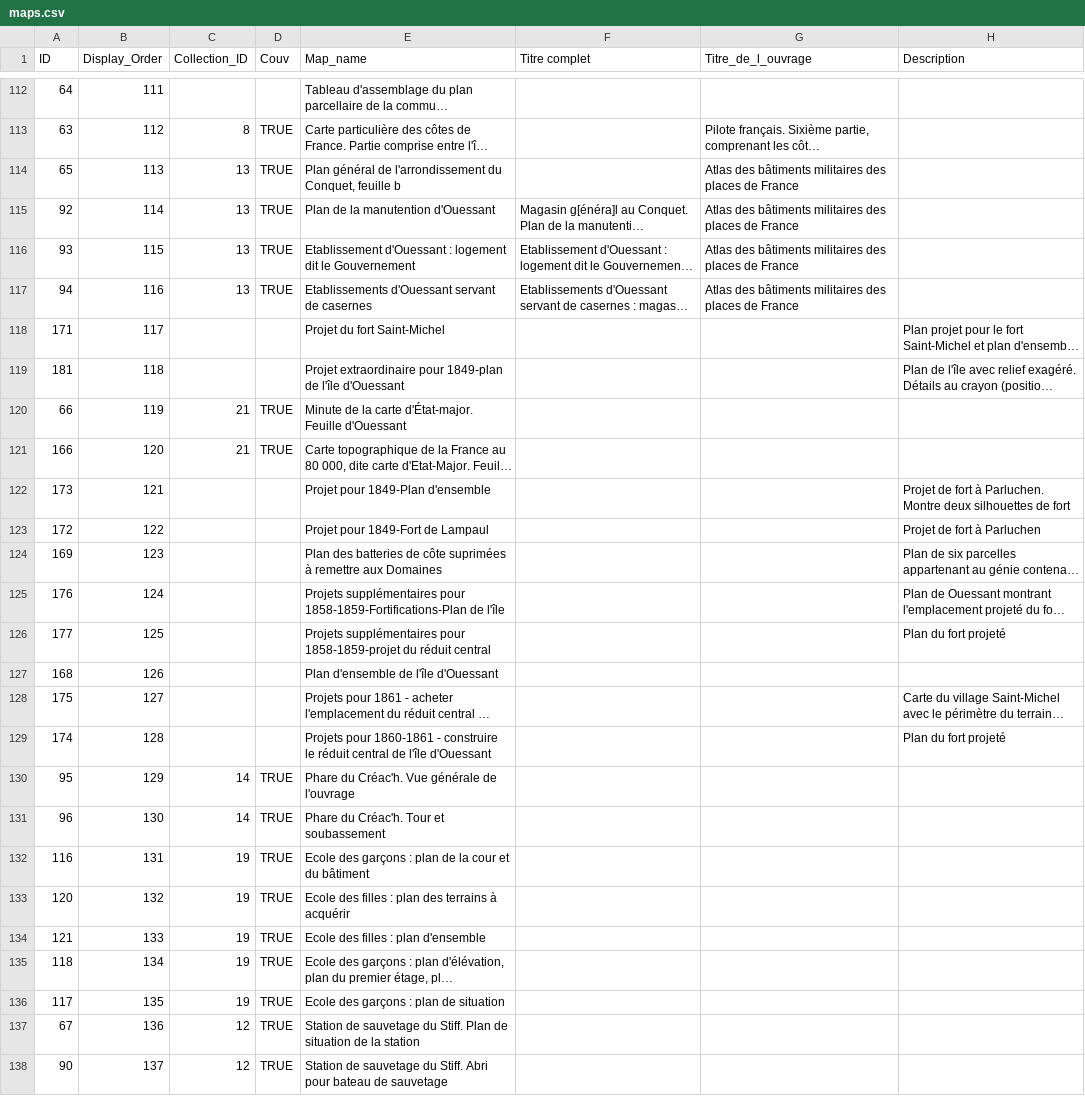
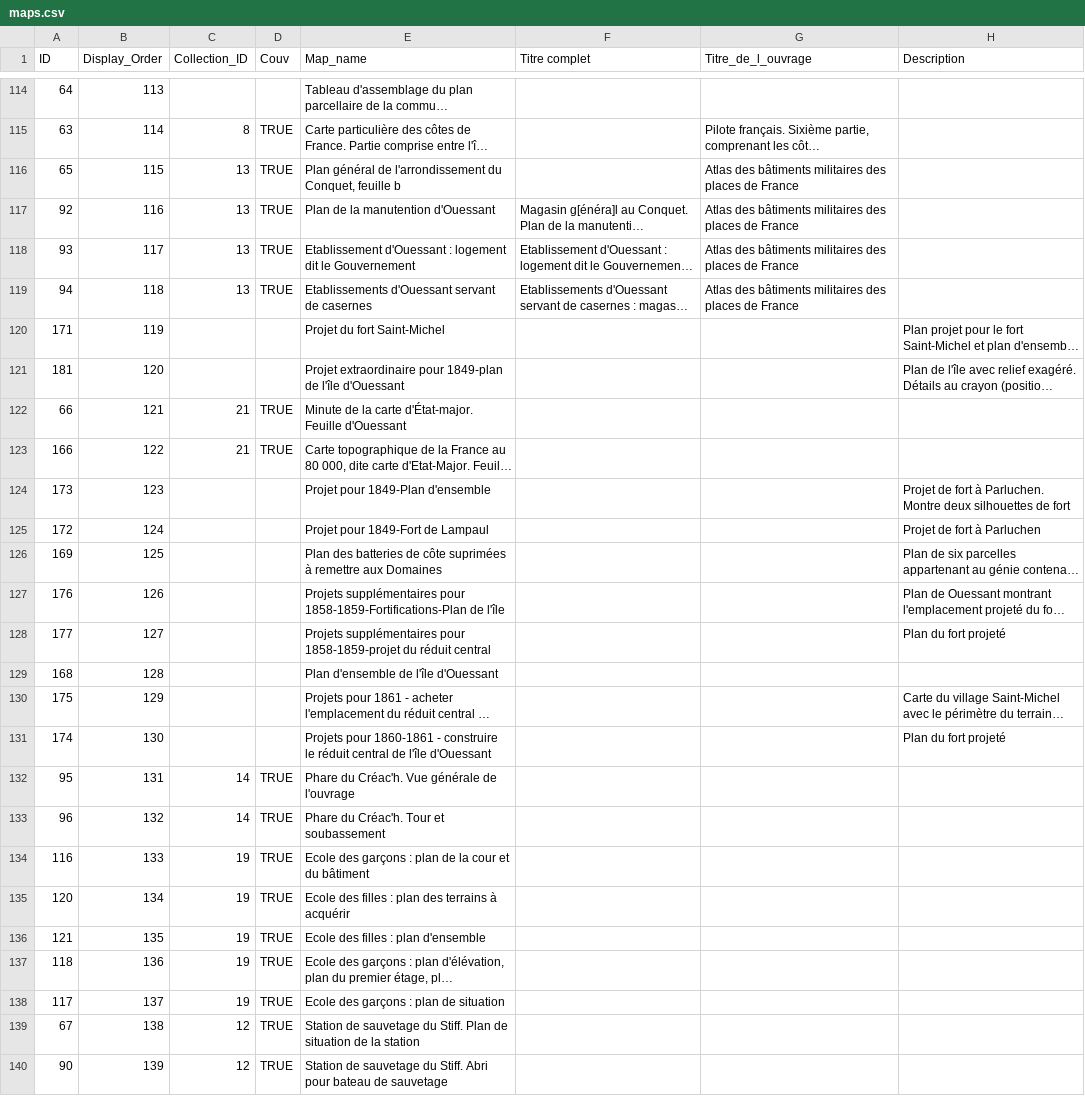
Before and after one commit to portulans/maps, a CSV file: atlas-ouessant/maps.csv, drawn as a sheet; only a part is shown, gaps mark what is left out; long unchanged cells end in …; addresses are those after the commit; the diff covers the shown part only; the diff names each change by its address in the sheet, - before the commit and + after, or states it on an @@ line.

```diff
--- a/atlas-ouessant/maps.csv
+++ b/atlas-ouessant/maps.csv
-B114 (Display_Order): 111
+B114 (Display_Order): 113
-B115 (Display_Order): 112
+B115 (Display_Order): 114
-B116 (Display_Order): 113
+B116 (Display_Order): 115
-B117 (Display_Order): 114
+B117 (Display_Order): 116
-B118 (Display_Order): 115
+B118 (Display_Order): 117
-B119 (Display_Order): 116
+B119 (Display_Order): 118
-B120 (Display_Order): 117
+B120 (Display_Order): 119
-B121 (Display_Order): 118
+B121 (Display_Order): 120
-B122 (Display_Order): 119
+B122 (Display_Order): 121
-B123 (Display_Order): 120
+B123 (Display_Order): 122
-B124 (Display_Order): 121
+B124 (Display_Order): 123
-B125 (Display_Order): 122
+B125 (Display_Order): 124
-B126 (Display_Order): 123
+B126 (Display_Order): 125
-B127 (Display_Order): 124
+B127 (Display_Order): 126
-B128 (Display_Order): 125
+B128 (Display_Order): 127
-B129 (Display_Order): 126
+B129 (Display_Order): 128
-B130 (Display_Order): 127
+B130 (Display_Order): 129
-B131 (Display_Order): 128
+B131 (Display_Order): 130
-B132 (Display_Order): 129
+B132 (Display_Order): 131
-B133 (Display_Order): 130
+B133 (Display_Order): 132
-B134 (Display_Order): 131
+B134 (Display_Order): 133
-B135 (Display_Order): 132
+B135 (Display_Order): 134
-B136 (Display_Order): 133
+B136 (Display_Order): 135
-B137 (Display_Order): 134
+B137 (Display_Order): 136
-B138 (Display_Order): 135
+B138 (Display_Order): 137
-B139 (Display_Order): 136
+B139 (Display_Order): 138
-B140 (Display_Order): 137
+B140 (Display_Order): 139
```
Also changed, not shown: 2 added rows and 124 edited cells elsewhere in this file, 40 other files.
